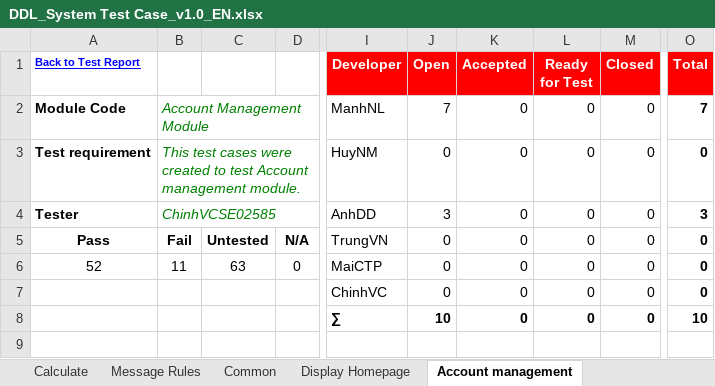
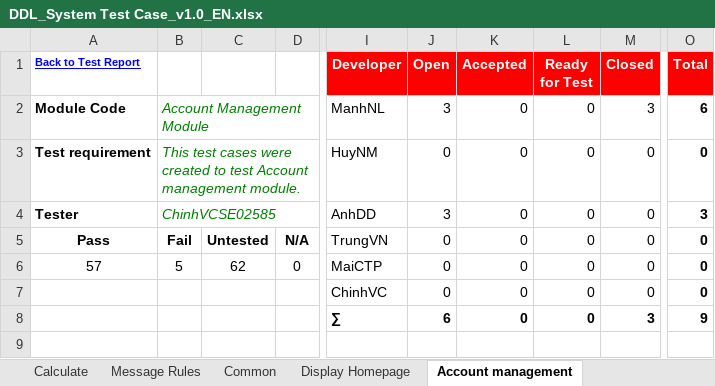
Before and after one commit to sangnvus/2015FALLJS01, an Excel workbook: WIP/Documents/Test Documents/Executing for tester/DDL_System Test Case_v1.0_EN.xlsx, sheet Account management, drawn as a sheet; only a part is shown, gaps mark what is left out; values as stored, in another font and other column widths than the file's, no borders; the diff covers the shown part only; the diff names each change by its address in the sheet, - before the commit and + after, or states it on an @@ line.

Commit message:
Update system test report 16/11/2015

```diff
--- a/WIP/Documents/Test Documents/Executing for tester/DDL_System Test Case_v1.0_EN.xlsx (sheet Account management)
+++ b/WIP/Documents/Test Documents/Executing for tester/DDL_System Test Case_v1.0_EN.xlsx (sheet Account management)
-J2 (Open): 7
+J2 (Open): 3
-M2 (Closed): 0
+M2 (Closed): 3
-O2 (Total): 7
+O2 (Total): 6
-A6 (Back to Test Report): 52
+A6 (Back to Test Report): 57
-B6: 11
+B6: 5
-C6: 63
+C6: 62
-J8 (Open): 10
+J8 (Open): 6
-M8 (Closed): 0
+M8 (Closed): 3
-O8 (Total): 10
+O8 (Total): 9
```
Also changed, not shown: 60 removed rows and 25 edited cells elsewhere in this sheet, sheet Create Edit Project, sheet Admin Module, sheet Project management, sheet Project Detail, sheet Message, sheet Back Project, 7 more sheets, hidden cells.
